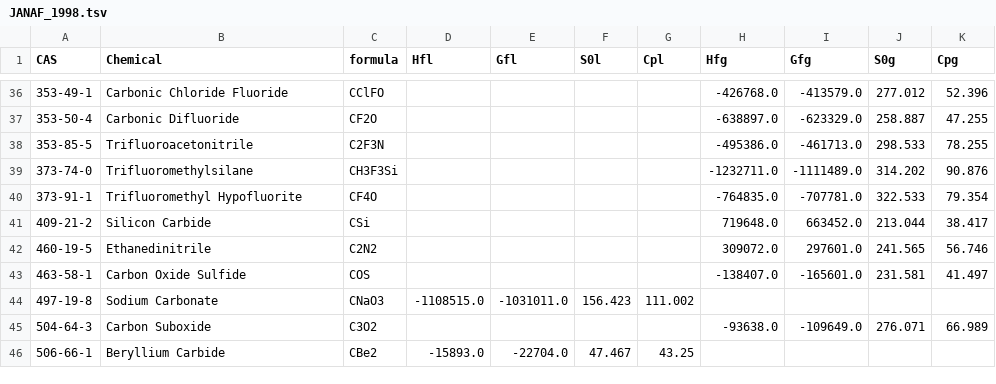
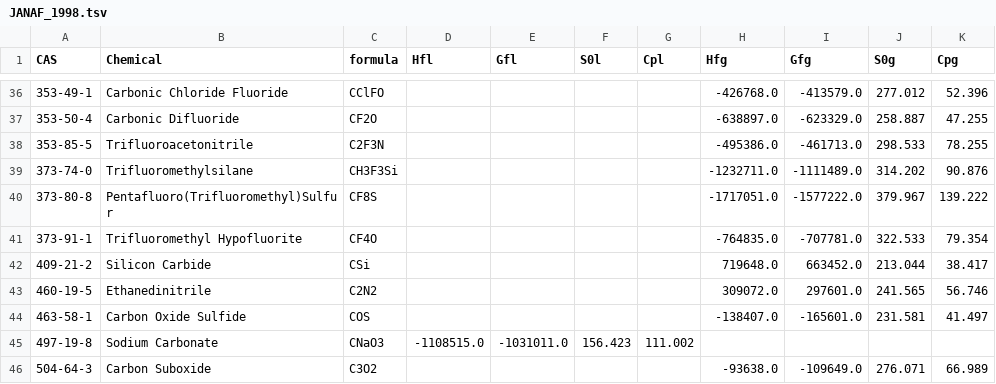
Before and after one commit to CalebBell/chemicals, a TSV file: chemicals/Reactions/JANAF_1998.tsv, drawn as a sheet; only a part is shown, gaps mark what is left out; the shorter side is filled out with more unchanged rows.

Commit message:
Fix one bug in JANAF due to new behavior

```diff
--- a/chemicals/Reactions/JANAF_1998.tsv
+++ b/chemicals/Reactions/JANAF_1998.tsv
@@ -39,2 +39,3 @@ CAS	Chemical	formula	Hfl	Gfl	S0l	Cpl	Hfg	Gfg	S0g	Cpg
 373-74-0	Trifluoromethylsilane	CH3F3Si					-1232711.0	-1111489.0	314.202	90.876
+373-80-8	Pentafluoro(Trifluoromethyl)Sulfur	CF8S					-1717051.0	-1577222.0	379.967	139.222
 373-91-1	Trifluoromethyl Hypofluorite	CF4O					-764835.0	-707781.0	322.533	79.354
```
Also changed, not shown: 1 other file.
